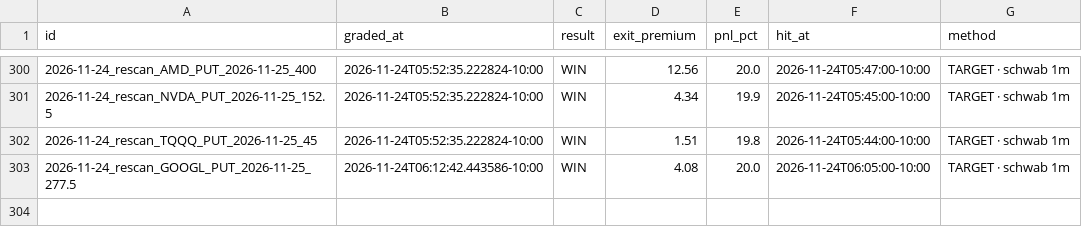
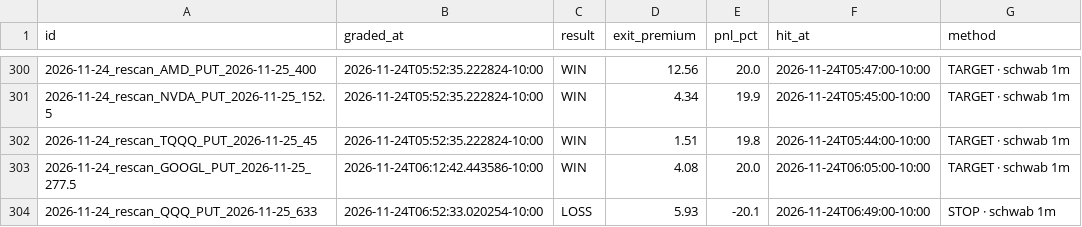
Before and after one commit to Seed808/theesness-market, a CSV file: ledger/grades_t1.csv, drawn as a sheet; only a part is shown, gaps mark what is left out.

Commit message:
ledger: 2026-11-24T16:54Z

```diff
--- a/ledger/grades_t1.csv
+++ b/ledger/grades_t1.csv
@@ -303 +303,2 @@ id,graded_at,result,exit_premium,pnl_pct,hit_at,method
 2026-11-24_rescan_GOOGL_PUT_2026-11-25_277.5,2026-11-24T06:12:42.443586-10:00,WIN,4.08,20.0,2026-11-24T06:05:00-10:00,TARGET · schwab 1m
+2026-11-24_rescan_QQQ_PUT_2026-11-25_633,2026-11-24T06:52:33.020254-10:00,LOSS,5.93,-20.1,2026-11-24T06:49:00-10:00,STOP · schwab 1m
```
Also changed, not shown: ledger/grades.csv, 8 other files.
